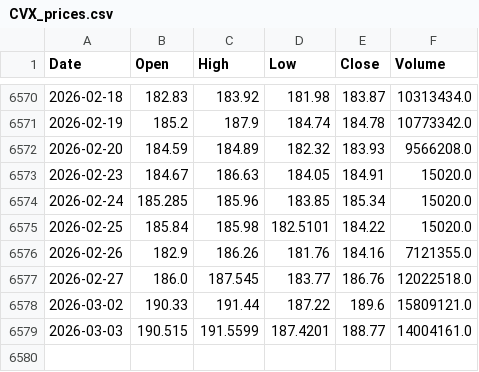
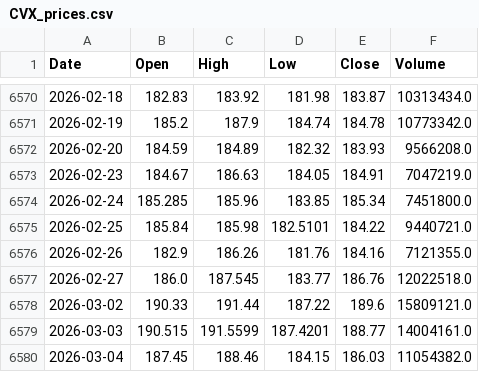
Before and after one commit to NewCity250/Finance-Data-Gathering-Agent, a CSV file: data/CVX_prices.csv, drawn as a sheet; only a part is shown, gaps mark what is left out.

```diff
--- a/data/CVX_prices.csv
+++ b/data/CVX_prices.csv
@@ -6572,5 +6572,5 @@ Date,Open,High,Low,Close,Volume
 2026-02-20,184.59,184.89,182.32,183.93,9566208.0
-2026-02-23,184.67,186.63,184.05,184.91,15020.0
-2026-02-24,185.285,185.96,183.85,185.34,15020.0
-2026-02-25,185.84,185.98,182.5101,184.22,15020.0
+2026-02-23,184.67,186.63,184.05,184.91,7047219.0
+2026-02-24,185.285,185.96,183.85,185.34,7451800.0
+2026-02-25,185.84,185.98,182.5101,184.22,9440721.0
 2026-02-26,182.9,186.26,181.76,184.16,7121355.0
@@ -6579 +6579,2 @@ Date,Open,High,Low,Close,Volume
 2026-03-03,190.515,191.5599,187.4201,188.77,14004161.0
+2026-03-04,187.45,188.46,184.15,186.03,11054382.0
```
Also changed, not shown: data/XOM_prices.csv.
